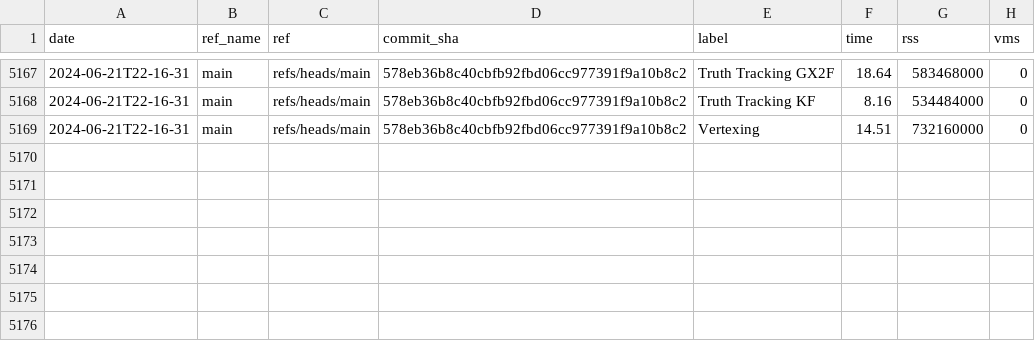
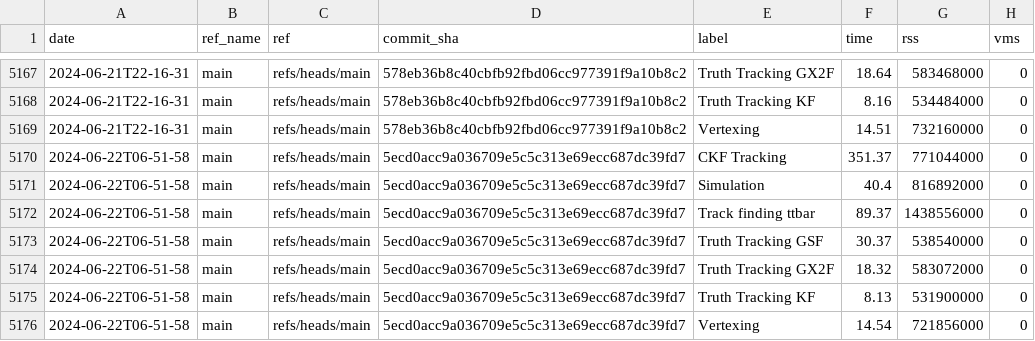
Before and after one commit to acts-project/runtime_metrics, a CSV file: metrics.csv, drawn as a sheet; only a part is shown, gaps mark what is left out.

```diff
--- a/metrics.csv
+++ b/metrics.csv
@@ -5169 +5169,8 @@ date,ref_name,ref,commit_sha,label,time,rss,vms
 2024-06-21T22-16-31,main,refs/heads/main,578eb36b8c40cbfb92fbd06cc977391f9a10b8c2,Vertexing,14.51,732160000,0
+2024-06-22T06-51-58,main,refs/heads/main,5ecd0acc9a036709e5c5c313e69ecc687dc39fd7,CKF Tracking,351.37,771044000,0
+2024-06-22T06-51-58,main,refs/heads/main,5ecd0acc9a036709e5c5c313e69ecc687dc39fd7,Simulation,40.4,816892000,0
+2024-06-22T06-51-58,main,refs/heads/main,5ecd0acc9a036709e5c5c313e69ecc687dc39fd7,Track finding ttbar,89.37,1438556000,0
+2024-06-22T06-51-58,main,refs/heads/main,5ecd0acc9a036709e5c5c313e69ecc687dc39fd7,Truth Tracking GSF,30.37,538540000,0
+2024-06-22T06-51-58,main,refs/heads/main,5ecd0acc9a036709e5c5c313e69ecc687dc39fd7,Truth Tracking GX2F,18.32,583072000,0
+2024-06-22T06-51-58,main,refs/heads/main,5ecd0acc9a036709e5c5c313e69ecc687dc39fd7,Truth Tracking KF,8.13,531900000,0
+2024-06-22T06-51-58,main,refs/heads/main,5ecd0acc9a036709e5c5c313e69ecc687dc39fd7,Vertexing,14.54,721856000,0
```
